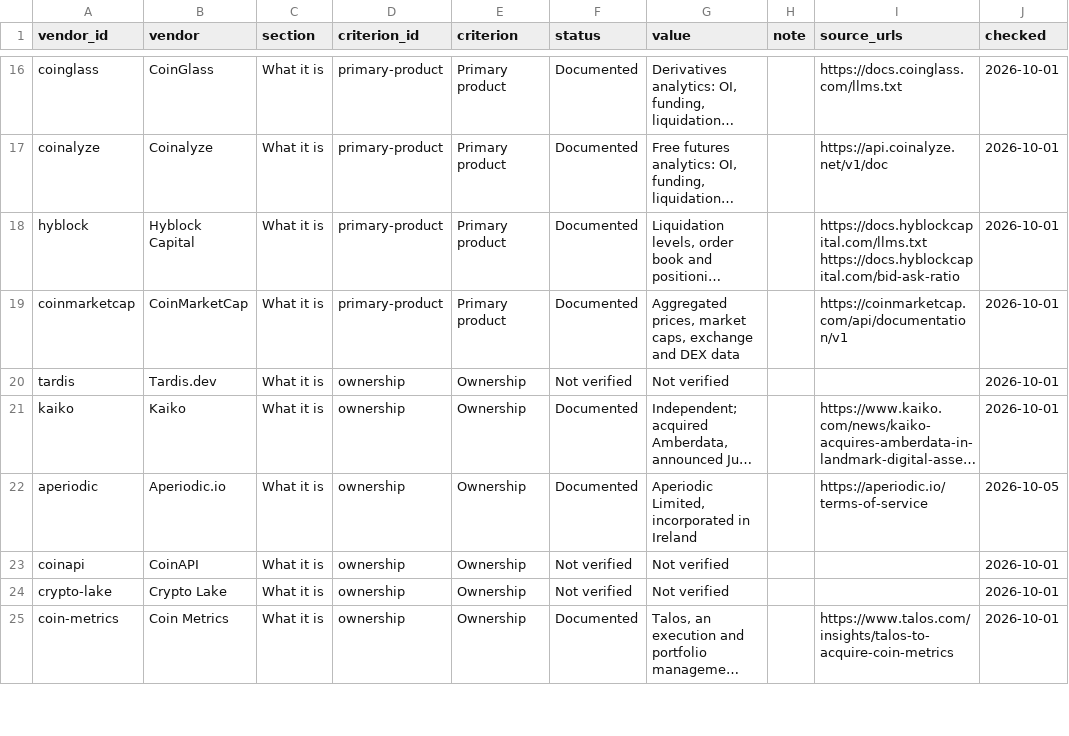
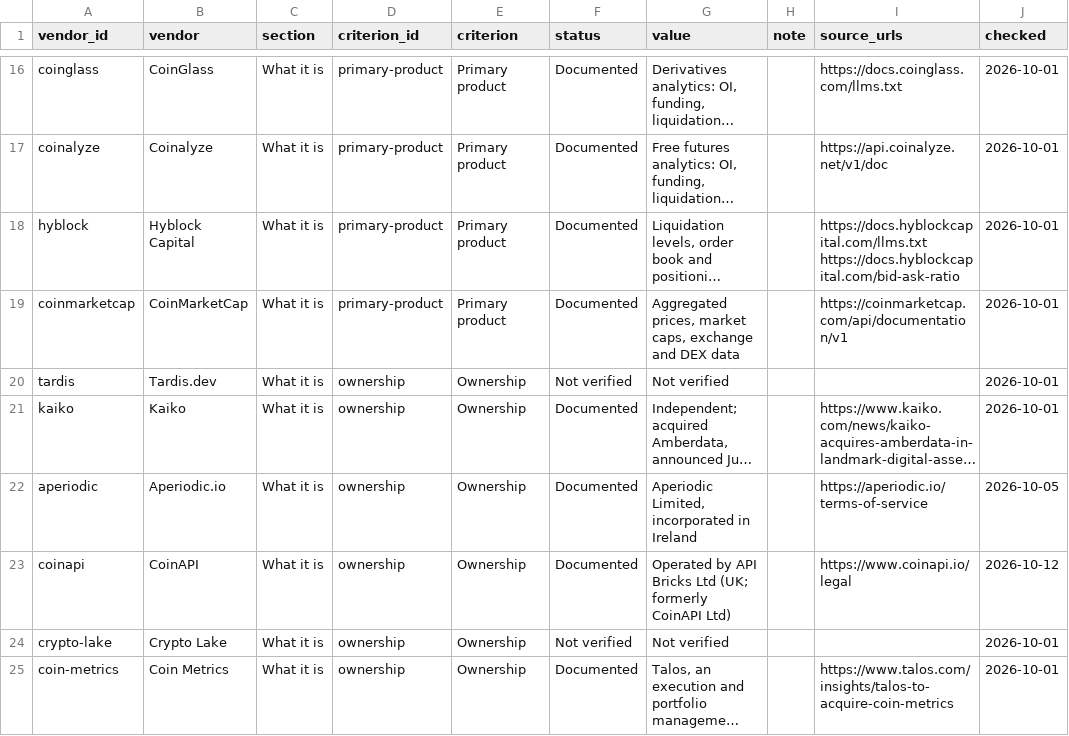
Before and after one commit to aperiodic-io/crypto-data-vendors, a CSV file: data/crypto-data-vendors.csv, drawn as a sheet; only a part is shown, gaps mark what is left out; long unchanged cells end in …; the diff covers the shown part only; the diff names each change by its address in the sheet, - before the commit and + after, or states it on an @@ line.

```diff
--- a/data/crypto-data-vendors.csv
+++ b/data/crypto-data-vendors.csv
-F23 (status): Not verified
+F23 (status): Documented
-G23 (value): Not verified
+G23 (value): Operated by API Bricks Ltd (UK; formerly CoinAPI Ltd)
-I23 (source_urls): (empty)
+I23 (source_urls): https://www.coinapi.io/legal
-J23 (checked): 2026-10-01
+J23 (checked): 2026-10-12
```
Also changed, not shown: 59 edited cells elsewhere in this file, 1 other file.
